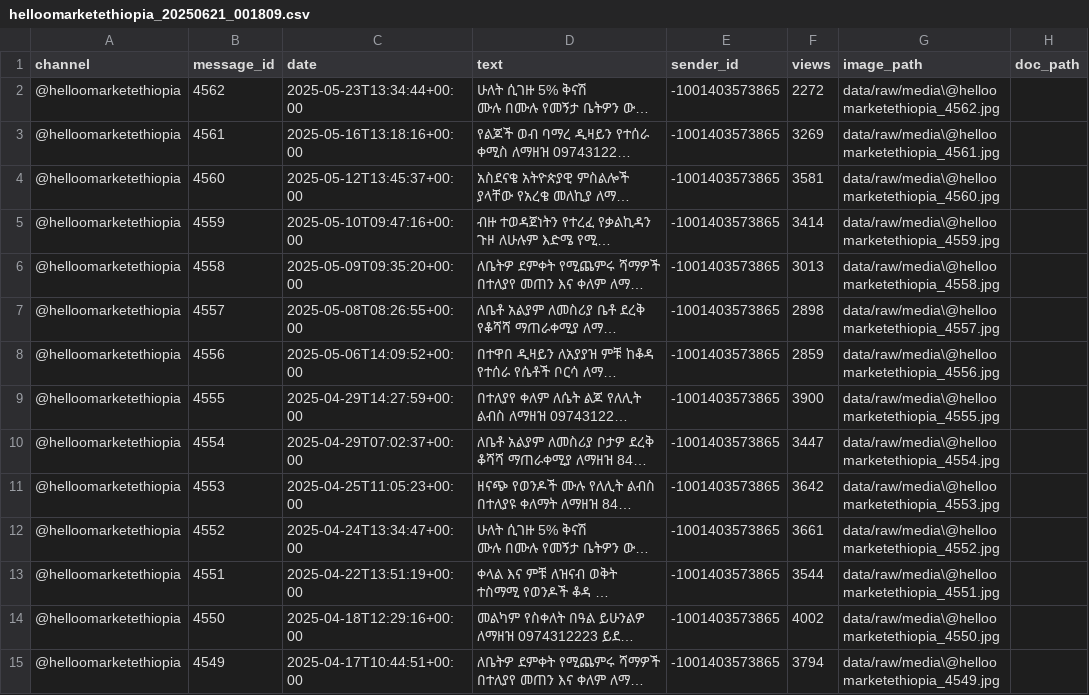
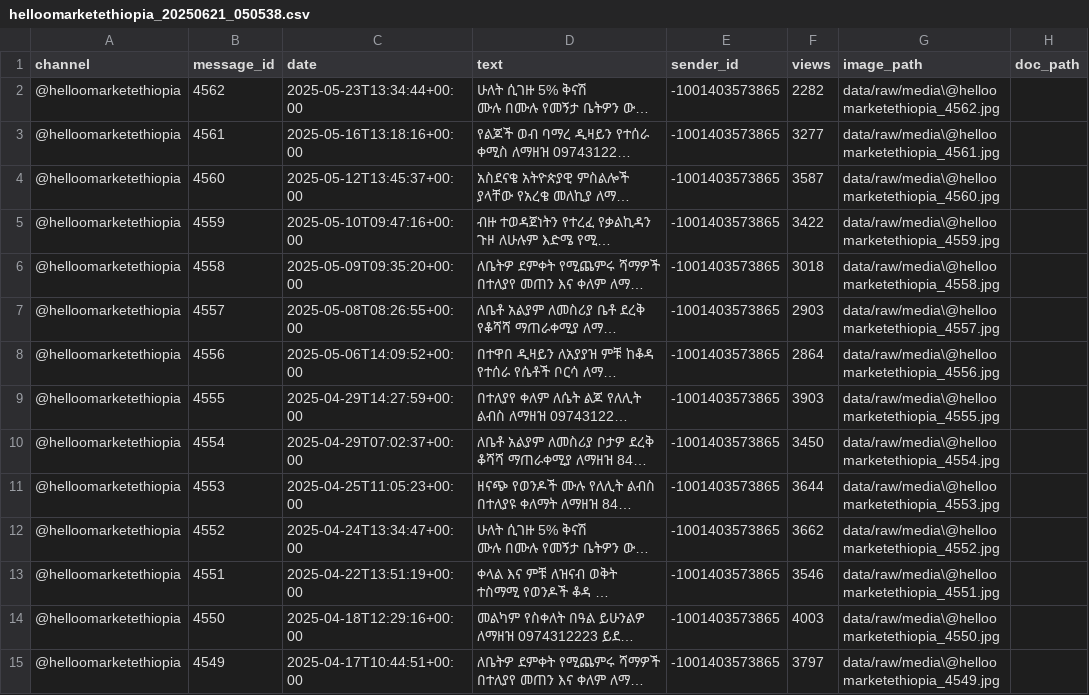
Before and after one commit to ibnu-asma/Amharic-E-commerce-Data-Extractor, a CSV file: ethiomart_ner/data/processed/helloomarketethiopia_20250621_050538.csv (was ethiomart_ner/data/processed/helloomarketethiopia_20250621_001809.csv), drawn as a sheet; only a part is shown; long unchanged cells end in …; the diff covers the shown part only; the diff names each change by its address in the sheet, - before the commit and + after, or states it on an @@ line.

```diff
--- a/ethiomart_ner/data/processed/helloomarketethiopia_20250621_001809.csv
+++ b/ethiomart_ner/data/processed/helloomarketethiopia_20250621_050538.csv
-F2 (views): 2272
+F2 (views): 2282
-F3 (views): 3269
+F3 (views): 3277
-F4 (views): 3581
+F4 (views): 3587
-F5 (views): 3414
+F5 (views): 3422
-F6 (views): 3013
+F6 (views): 3018
-F7 (views): 2898
+F7 (views): 2903
-F8 (views): 2859
+F8 (views): 2864
-F9 (views): 3900
+F9 (views): 3903
-F10 (views): 3447
+F10 (views): 3450
-F11 (views): 3642
+F11 (views): 3644
-F12 (views): 3661
+F12 (views): 3662
-F13 (views): 3544
+F13 (views): 3546
-F14 (views): 4002
+F14 (views): 4003
-F15 (views): 3794
+F15 (views): 3797
```
Also changed, not shown: 30 edited cells elsewhere in this file, ethiomart_ner/data/processed/ethio_market_place_20250621_050022.csv, 11 other files.
